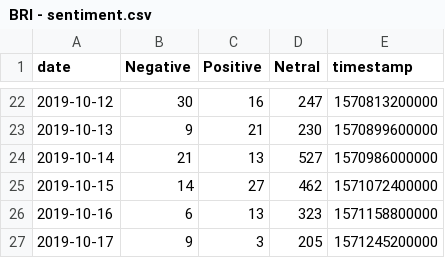
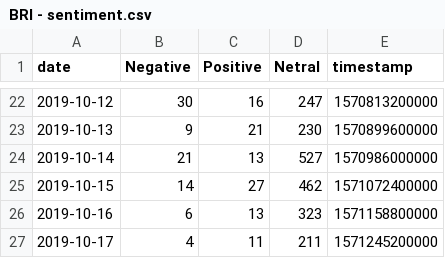
Before and after one commit to VolantisBRI/VolantisProject, a CSV file: Sentiment Screen 4/BRI - sentiment.csv, drawn as a sheet; only a part is shown, gaps mark what is left out.

Commit message:
Update BRI - sentiment.csv

```diff
--- a/Sentiment Screen 4/BRI - sentiment.csv
+++ b/Sentiment Screen 4/BRI - sentiment.csv
@@ -26,2 +26,2 @@ date,Negative,Positive,Netral,timestamp
 2019-10-16,6,13,323,1571158800000
-2019-10-17,9,3,205,1571245200000
+2019-10-17,4,11,211,1571245200000
```
